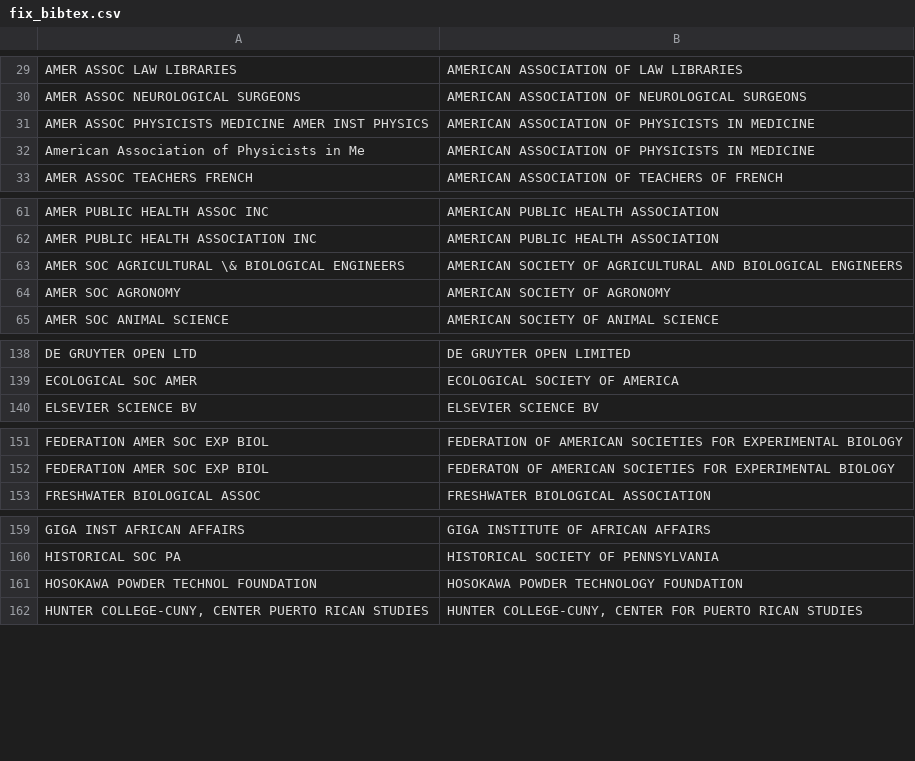
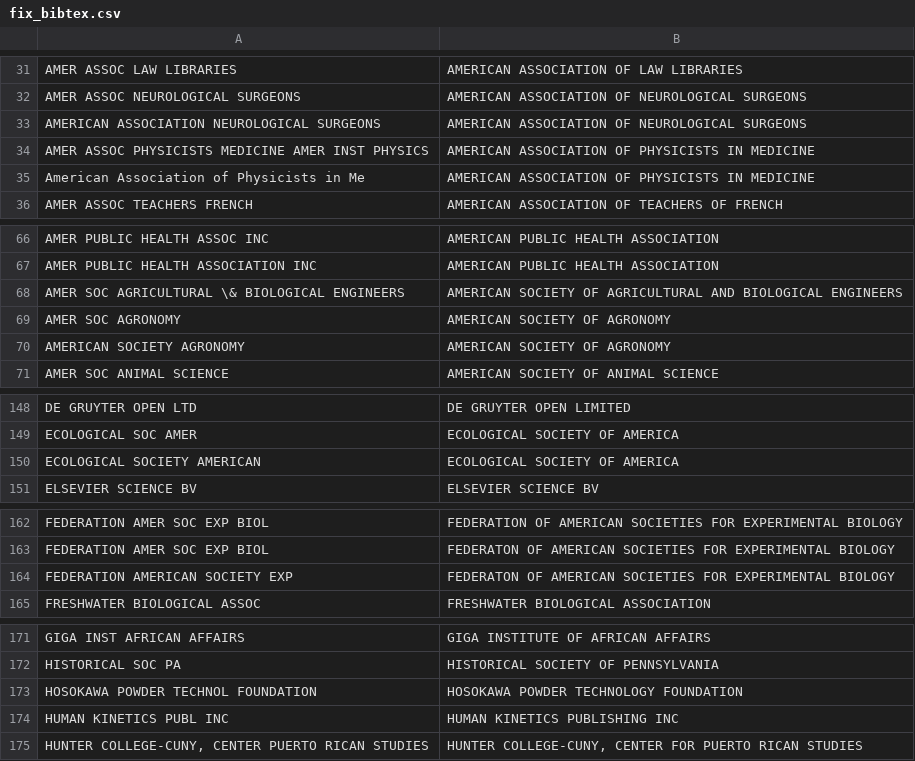
Before and after one commit to mconlon17/vivo-pump, a CSV file: uf_examples/publications/fix_bibtex.csv, drawn as a sheet; only a part is shown, gaps mark what is left out; the diff covers the shown part only; the diff names each change by its address in the sheet, - before the commit and + after, or states it on an @@ line.

```diff
--- a/uf_examples/publications/fix_bibtex.csv
+++ b/uf_examples/publications/fix_bibtex.csv
+row 33: AMERICAN ASSOCIATION NEUROLOGICAL SURGEONS | AMERICAN ASSOCIATION OF NEUROLOGICAL SURGEONS
+row 70: AMERICAN SOCIETY AGRONOMY | AMERICAN SOCIETY OF AGRONOMY
+row 150: ECOLOGICAL SOCIETY AMERICAN | ECOLOGICAL SOCIETY OF AMERICA
+row 164: FEDERATION AMERICAN SOCIETY EXP | FEDERATON OF AMERICAN SOCIETIES FOR EXPERIMENTAL BIOLOGY
+row 174: HUMAN KINETICS PUBL INC | HUMAN KINETICS PUBLISHING INC
```
Also changed, not shown: 10 added rows and 1 edited cell elsewhere in this file.
